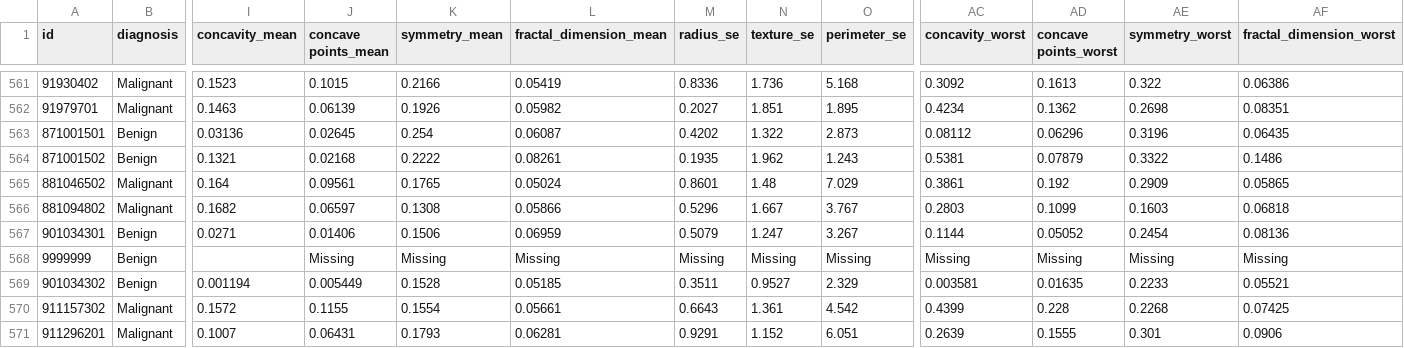
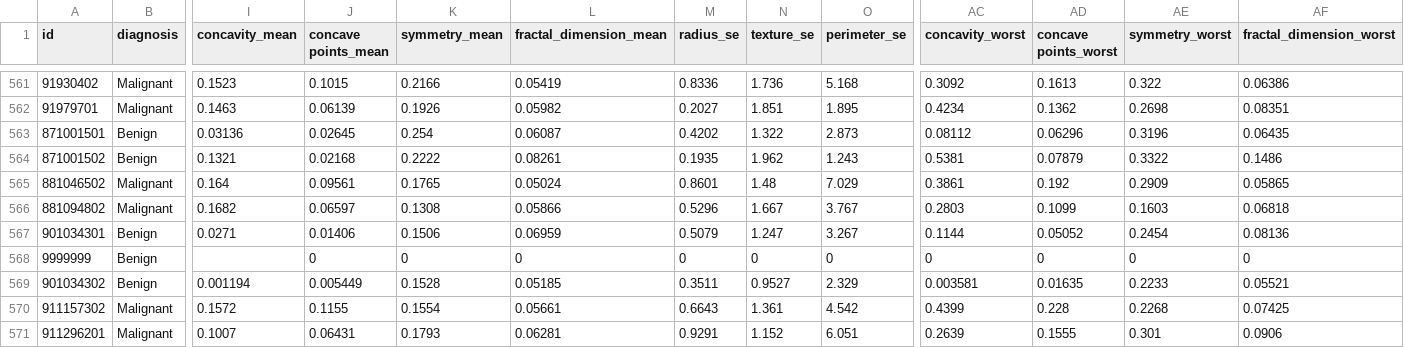
Before and after one commit to CIS3115-Machine-Learning-Scholastica/CIS3115ML-Units1and2, a CSV file: breast-cancer-wisconsin-mod.csv, drawn as a sheet; only a part is shown, gaps mark what is left out; the diff names each change by its address in the sheet, - before the commit and + after, or states it on an @@ line.

Commit message:
Update breast-cancer-wisconsin-mod.csv
In 999999999 removed "Missing" values and changed to 0 so all columns are imported as numbers.

```diff
--- a/breast-cancer-wisconsin-mod.csv
+++ b/breast-cancer-wisconsin-mod.csv
-J568 (concave points_mean): Missing
+J568 (concave points_mean): 0
-K568 (symmetry_mean): Missing
+K568 (symmetry_mean): 0
-L568 (fractal_dimension_mean): Missing
+L568 (fractal_dimension_mean): 0
-M568 (radius_se): Missing
+M568 (radius_se): 0
-N568 (texture_se): Missing
+N568 (texture_se): 0
-O568 (perimeter_se): Missing
+O568 (perimeter_se): 0
-AC568 (concavity_worst): Missing
+AC568 (concavity_worst): 0
-AD568 (concave points_worst): Missing
+AD568 (concave points_worst): 0
-AE568 (symmetry_worst): Missing
+AE568 (symmetry_worst): 0
-AF568 (fractal_dimension_worst): Missing
+AF568 (fractal_dimension_worst): 0
```
